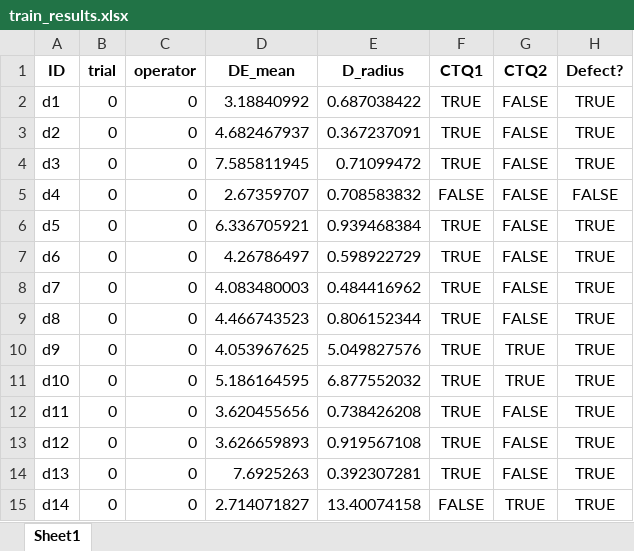
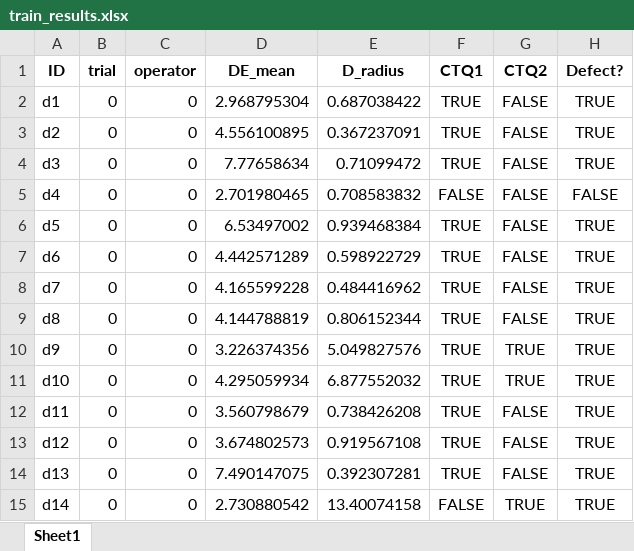
Before and after one commit to PumaresBenaiges/IndustrialProject, an Excel workbook: train_results.xlsx, sheet Sheet1, drawn as a sheet; values as stored, in another font and other column widths than the file's, no borders; the diff names each change by its address in the sheet, - before the commit and + after, or states it on an @@ line.

```diff
--- a/train_results.xlsx (sheet Sheet1)
+++ b/train_results.xlsx (sheet Sheet1)
-D2 (DE_mean): 3.18840992
+D2 (DE_mean): 2.968795304
-D3 (DE_mean): 4.682467937
+D3 (DE_mean): 4.556100895
-D4 (DE_mean): 7.585811945
+D4 (DE_mean): 7.77658634
-D5 (DE_mean): 2.67359707
+D5 (DE_mean): 2.701980465
-D6 (DE_mean): 6.336705921
+D6 (DE_mean): 6.53497002
-D7 (DE_mean): 4.26786497
+D7 (DE_mean): 4.442571289
-D8 (DE_mean): 4.083480003
+D8 (DE_mean): 4.165599228
-D9 (DE_mean): 4.466743523
+D9 (DE_mean): 4.144788819
-D10 (DE_mean): 4.053967625
+D10 (DE_mean): 3.226374356
-D11 (DE_mean): 5.186164595
+D11 (DE_mean): 4.295059934
-D12 (DE_mean): 3.620455656
+D12 (DE_mean): 3.560798679
-D13 (DE_mean): 3.626659893
+D13 (DE_mean): 3.674802573
-D14 (DE_mean): 7.6925263
+D14 (DE_mean): 7.490147075
-D15 (DE_mean): 2.714071827
+D15 (DE_mean): 2.730880542
```
Also changed, not shown: trials_results.xlsx, 4 other files.
